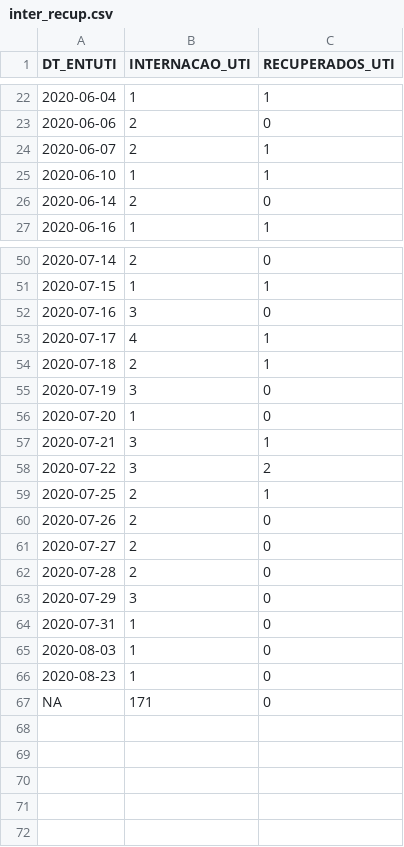
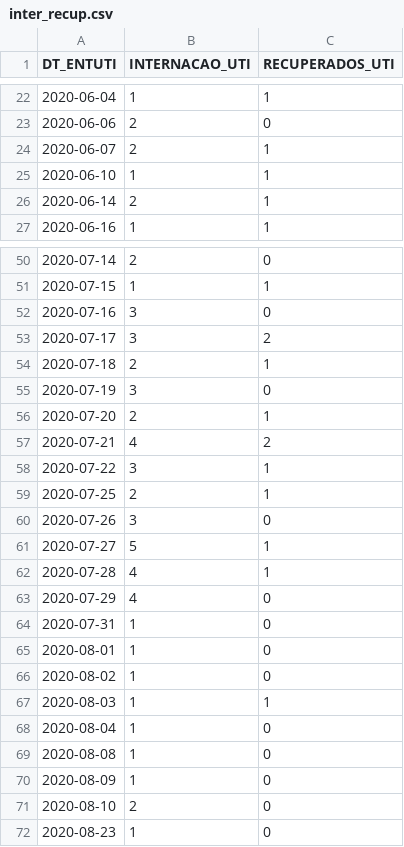
Before and after one commit to geinfosms/cenarios_covid_florianopolis, a CSV file: nowcasting/dados/inter_recup.csv, drawn as a sheet; only a part is shown, gaps mark what is left out; the diff covers the shown part only.

```diff
--- a/nowcasting/dados/inter_recup.csv
+++ b/nowcasting/dados/inter_recup.csv
@@ -25,3 +25,3 @@
 2020-06-10,1,1
-2020-06-14,2,0
+2020-06-14,2,1
 2020-06-16,1,1
@@ -52,16 +52,21 @@
 2020-07-16,3,0
-2020-07-17,4,1
+2020-07-17,3,2
 2020-07-18,2,1
 2020-07-19,3,0
-2020-07-20,1,0
-2020-07-21,3,1
-2020-07-22,3,2
+2020-07-20,2,1
+2020-07-21,4,2
+2020-07-22,3,1
 2020-07-25,2,1
-2020-07-26,2,0
-2020-07-27,2,0
-2020-07-28,2,0
-2020-07-29,3,0
+2020-07-26,3,0
+2020-07-27,5,1
+2020-07-28,4,1
+2020-07-29,4,0
 2020-07-31,1,0
-2020-08-03,1,0
+2020-08-01,1,0
+2020-08-02,1,0
+2020-08-03,1,1
+2020-08-04,1,0
+2020-08-08,1,0
+2020-08-09,1,0
+2020-08-10,2,0
 2020-08-23,1,0
-NA,171,0
```
Also changed, not shown: 1 edited cell elsewhere in this file, nowcasting/dados/covid_nowcasted.csv, nowcasting/dados/covid_preditos.csv, 10 other files.
